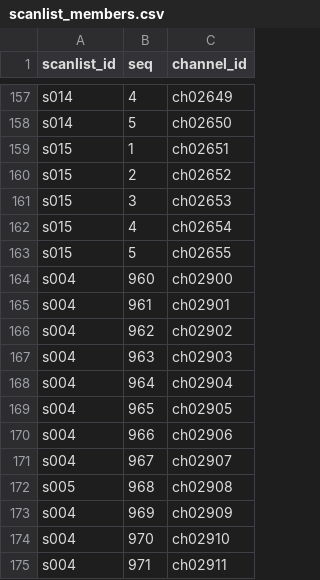
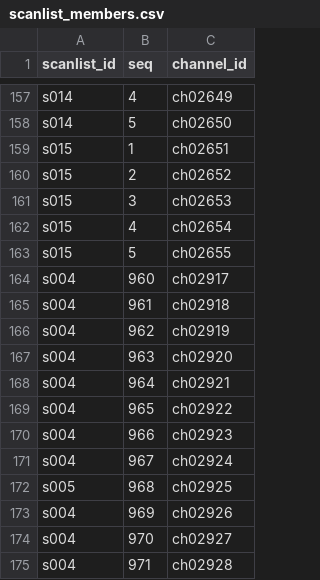
Before and after one commit to bradbrownjr/anytone-codeplug, a CSV file: data/scanlist_members.csv, drawn as a sheet; only a part is shown, gaps mark what is left out.

```diff
--- a/data/scanlist_members.csv
+++ b/data/scanlist_members.csv
@@ -163,13 +163,13 @@ s015,4,ch02654
 s015,5,ch02655
-s004,960,ch02900
-s004,961,ch02901
-s004,962,ch02902
-s004,963,ch02903
-s004,964,ch02904
-s004,965,ch02905
-s004,966,ch02906
-s004,967,ch02907
-s005,968,ch02908
-s004,969,ch02909
-s004,970,ch02910
-s004,971,ch02911
+s004,960,ch02917
+s004,961,ch02918
+s004,962,ch02919
+s004,963,ch02920
+s004,964,ch02921
+s004,965,ch02922
+s004,966,ch02923
+s004,967,ch02924
+s005,968,ch02925
+s004,969,ch02926
+s004,970,ch02927
+s004,971,ch02928
```
Also changed, not shown: data/talkgroups.csv, data/zone_members.csv, 9 other files.
